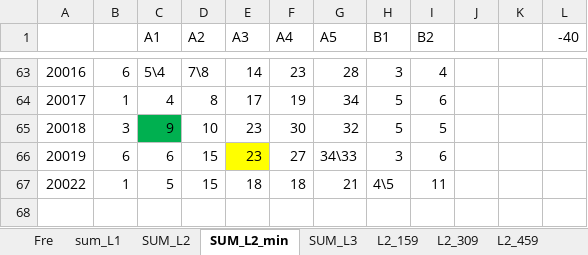
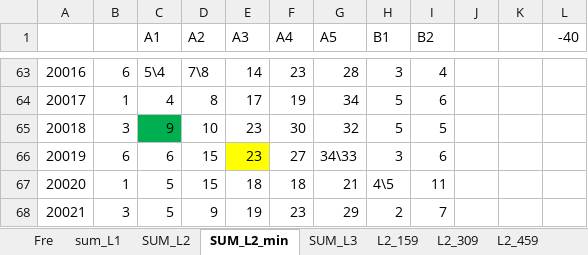
Before and after one commit to dlt-lee/dlt, an Excel workbook: xgbXXI.xlsx, sheet SUM_L2_min, drawn as a sheet; only a part is shown, gaps mark what is left out; values as stored, in another font and other column widths than the file's, no borders; the diff names each change by its address in the sheet, - before the commit and + after, or states it on an @@ line.

```diff
--- a/xgbXXI.xlsx (sheet SUM_L2_min)
+++ b/xgbXXI.xlsx (sheet SUM_L2_min)
-A67: 20022
+A67: 20020
+row 68: 20021 | 3 | 5 | 9 | 19 | 23 | 29 | 2 | 7
```
Also changed, not shown: sheet L2_159, sheet L2_459, sheet L2_309, sheet L2_609, sheet SUM_L3, sheet SUM_L2, 1 more sheet.
